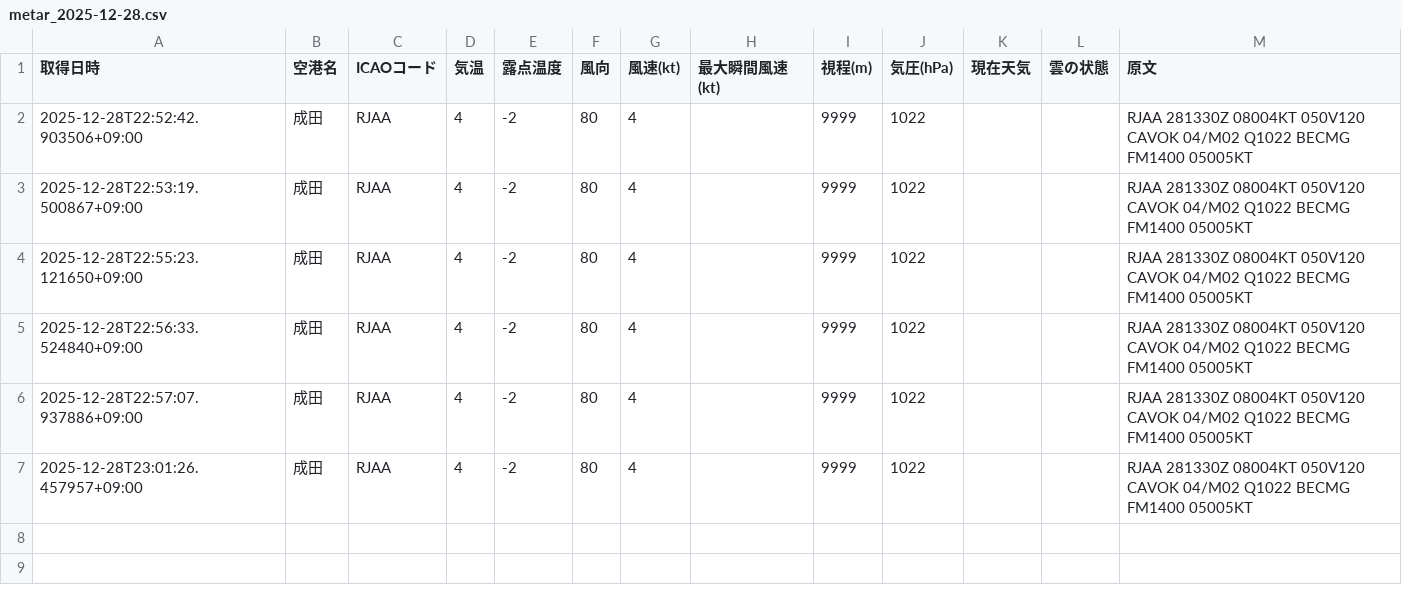
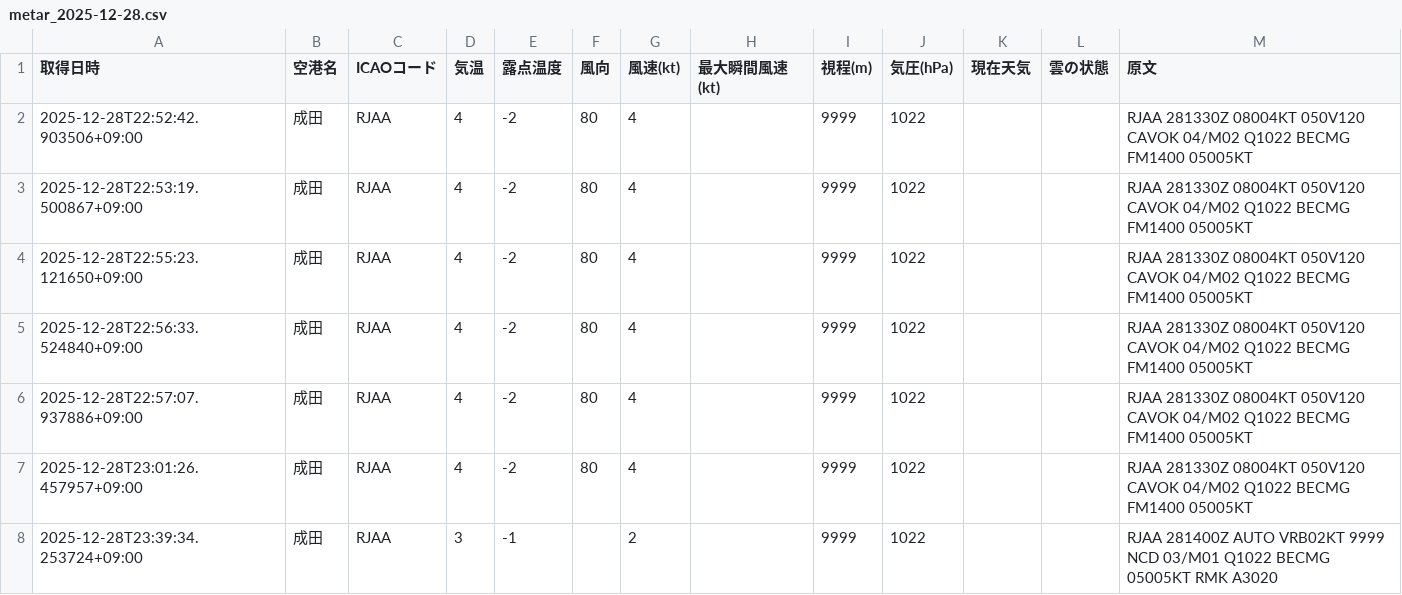
Before and after one commit to sun-1090/MATER-and-TAF, a CSV file: data/成田/metar_2025-12-28.csv, drawn as a sheet; the diff names each change by its address in the sheet, - before the commit and + after, or states it on an @@ line.

```diff
--- a/data/成田/metar_2025-12-28.csv
+++ b/data/成田/metar_2025-12-28.csv
+row 8: 2025-12-28T23:39:34.253724+09:00 | 成田 | RJAA | 3 | -1 |  | 2 |  | 9999 | 1022 |  |  | RJAA 281400Z AUTO VRB02KT 9999 NCD 03/M01 Q1022 BECMG 05005KT RMK A3020
```
Also changed, not shown: data/大連/metar_2025-12-28.csv, data/羽田/metar_2025-12-28.csv.
